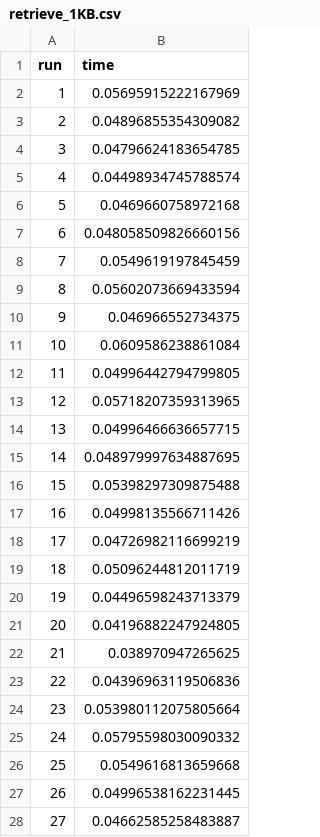
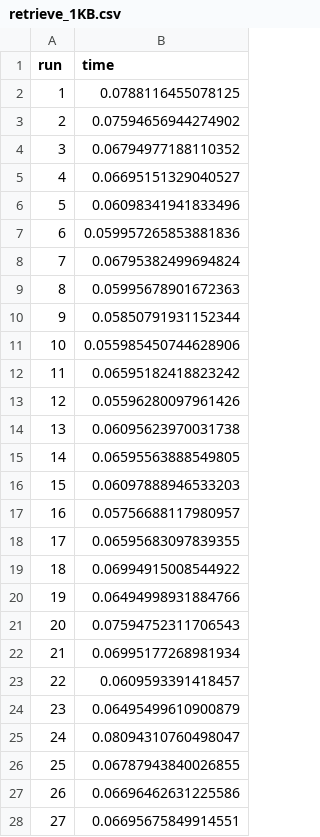
Before and after one commit to Dudeslam/DistributedStorage, a CSV file: metrics/logs/retrieve_1KB.csv, drawn as a sheet; only a part is shown; the diff covers the shown part only.

```diff
--- a/metrics/logs/retrieve_1KB.csv
+++ b/metrics/logs/retrieve_1KB.csv
@@ -1,28 +1,28 @@
 run, time
-1, 0.05695915222167969
-2, 0.04896855354309082
-3, 0.04796624183654785
-4, 0.04498934745788574
-5, 0.0469660758972168
-6, 0.048058509826660156
-7, 0.0549619197845459
-8, 0.05602073669433594
-9, 0.046966552734375
-10, 0.0609586238861084
-11, 0.04996442794799805
-12, 0.05718207359313965
-13, 0.04996466636657715
-14, 0.048979997634887695
-15, 0.05398297309875488
-16, 0.04998135566711426
-17, 0.04726982116699219
-18, 0.05096244812011719
-19, 0.04496598243713379
-20, 0.04196882247924805
-21, 0.038970947265625
-22, 0.04396963119506836
-23, 0.053980112075805664
-24, 0.05795598030090332
-25, 0.0549616813659668
-26, 0.04996538162231445
-27, 0.04662585258483887
+1, 0.0788116455078125
+2, 0.07594656944274902
+3, 0.06794977188110352
+4, 0.06695151329040527
+5, 0.06098341941833496
+6, 0.059957265853881836
+7, 0.06795382499694824
+8, 0.05995678901672363
+9, 0.05850791931152344
+10, 0.055985450744628906
+11, 0.06595182418823242
+12, 0.05596280097961426
+13, 0.06095623970031738
+14, 0.06595563888549805
+15, 0.06097888946533203
+16, 0.05756688117980957
+17, 0.06595683097839355
+18, 0.06994915008544922
+19, 0.06494998931884766
+20, 0.07594752311706543
+21, 0.06995177268981934
+22, 0.0609593391418457
+23, 0.06495499610900879
+24, 0.08094310760498047
+25, 0.06787943840026855
+26, 0.06696462631225586
+27, 0.06695675849914551
```
Also changed, not shown: 73 edited cells elsewhere in this file, metrics/logs/retrieve_10KB.csv, 2 other files.
